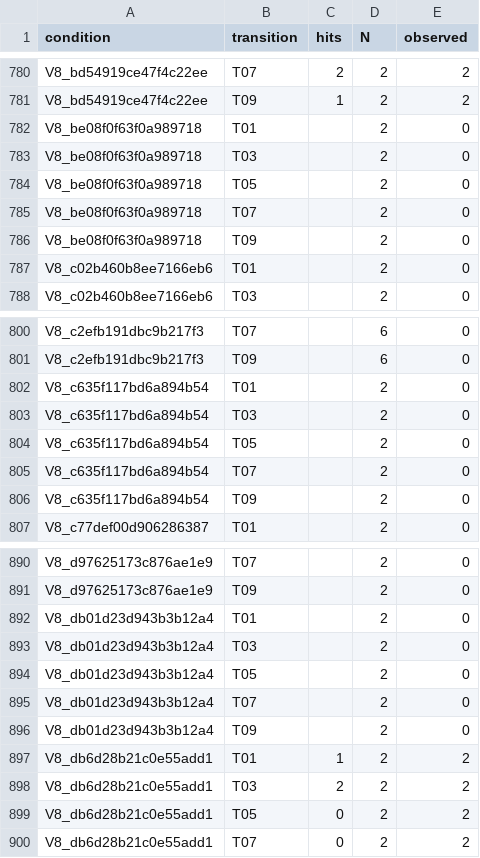
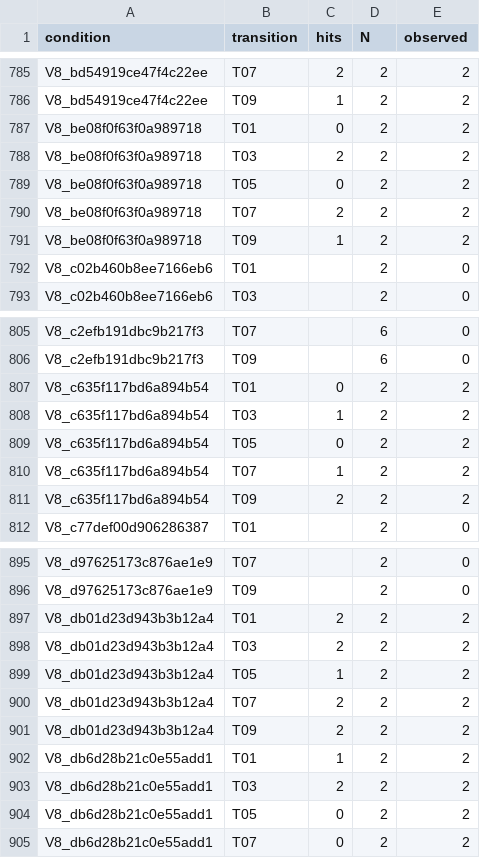
Before and after one commit to pe0-p1e/exper-tran, a CSV file: experiments/2026-10-a100-precommercial-v7-targeted-50/reports/v8_stage12_joint24h/reports/directions.csv, drawn as a sheet; only a part is shown, gaps mark what is left out; the diff covers the shown part only.

```diff
--- a/experiments/2026-10-a100-precommercial-v7-targeted-50/reports/v8_stage12_joint24h/reports/directions.csv
+++ b/experiments/2026-10-a100-precommercial-v7-targeted-50/reports/v8_stage12_joint24h/reports/directions.csv
@@ -781,7 +786,7 @@ V8_bd54919ce47f4c22ee,T07,2,2,2
 V8_bd54919ce47f4c22ee,T09,1,2,2
-V8_be08f0f63f0a989718,T01,,2,0
-V8_be08f0f63f0a989718,T03,,2,0
-V8_be08f0f63f0a989718,T05,,2,0
-V8_be08f0f63f0a989718,T07,,2,0
-V8_be08f0f63f0a989718,T09,,2,0
+V8_be08f0f63f0a989718,T01,0,2,2
+V8_be08f0f63f0a989718,T03,2,2,2
+V8_be08f0f63f0a989718,T05,0,2,2
+V8_be08f0f63f0a989718,T07,2,2,2
+V8_be08f0f63f0a989718,T09,1,2,2
 V8_c02b460b8ee7166eb6,T01,,2,0
@@ -801,7 +806,7 @@ V8_c2efb191dbc9b217f3,T07,,6,0
 V8_c2efb191dbc9b217f3,T09,,6,0
-V8_c635f117bd6a894b54,T01,,2,0
-V8_c635f117bd6a894b54,T03,,2,0
-V8_c635f117bd6a894b54,T05,,2,0
-V8_c635f117bd6a894b54,T07,,2,0
-V8_c635f117bd6a894b54,T09,,2,0
+V8_c635f117bd6a894b54,T01,0,2,2
+V8_c635f117bd6a894b54,T03,1,2,2
+V8_c635f117bd6a894b54,T05,0,2,2
+V8_c635f117bd6a894b54,T07,1,2,2
+V8_c635f117bd6a894b54,T09,2,2,2
 V8_c77def00d906286387,T01,,2,0
@@ -891,7 +896,7 @@ V8_d97625173c876ae1e9,T07,,2,0
 V8_d97625173c876ae1e9,T09,,2,0
-V8_db01d23d943b3b12a4,T01,,2,0
-V8_db01d23d943b3b12a4,T03,,2,0
-V8_db01d23d943b3b12a4,T05,,2,0
-V8_db01d23d943b3b12a4,T07,,2,0
-V8_db01d23d943b3b12a4,T09,,2,0
+V8_db01d23d943b3b12a4,T01,2,2,2
+V8_db01d23d943b3b12a4,T03,2,2,2
+V8_db01d23d943b3b12a4,T05,1,2,2
+V8_db01d23d943b3b12a4,T07,2,2,2
+V8_db01d23d943b3b12a4,T09,2,2,2
 V8_db6d28b21c0e55add1,T01,1,2,2
```
Also changed, not shown: 5 added rows and 40 edited cells elsewhere in this file, experiments/2026-10-a100-precommercial-v7-targeted-50/reports/v8_stage12_joint24h/gradient_compatibility_aggregate.csv, experiments/2026-10-a100-precommercial-v7-targeted-50/reports/v8_stage12_joint24h/reports/conditions.csv, 11 other files.
